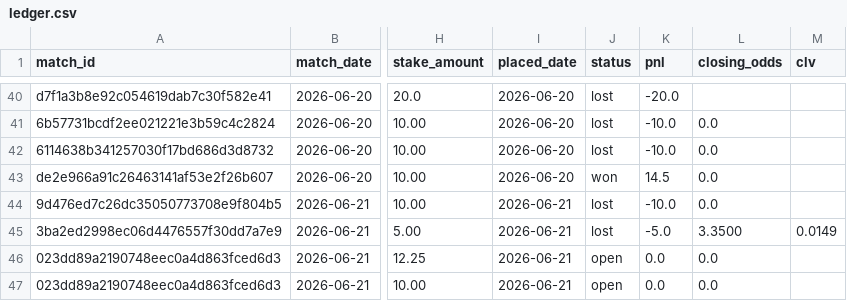
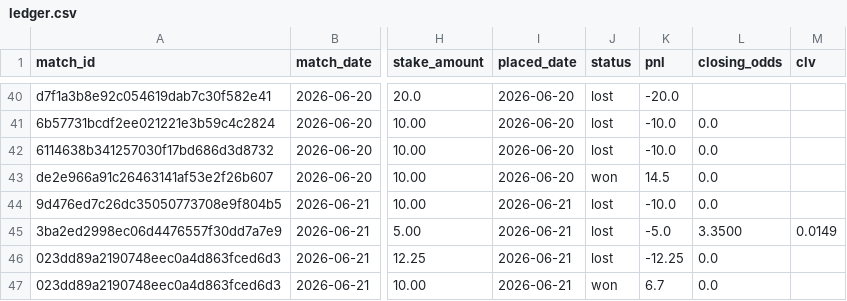
Before and after one commit to Philip3006/sportsbrain, a CSV file: results/ledger.csv, drawn as a sheet; only a part is shown, gaps mark what is left out; the diff names each change by its address in the sheet, - before the commit and + after, or states it on an @@ line.

```diff
--- a/results/ledger.csv
+++ b/results/ledger.csv
-J46 (status): open
+J46 (status): lost
-K46 (pnl): 0.0
+K46 (pnl): -12.25
-J47 (status): open
+J47 (status): won
-K47 (pnl): 0.0
+K47 (pnl): 6.7
```
Also changed, not shown: 1 other file.
